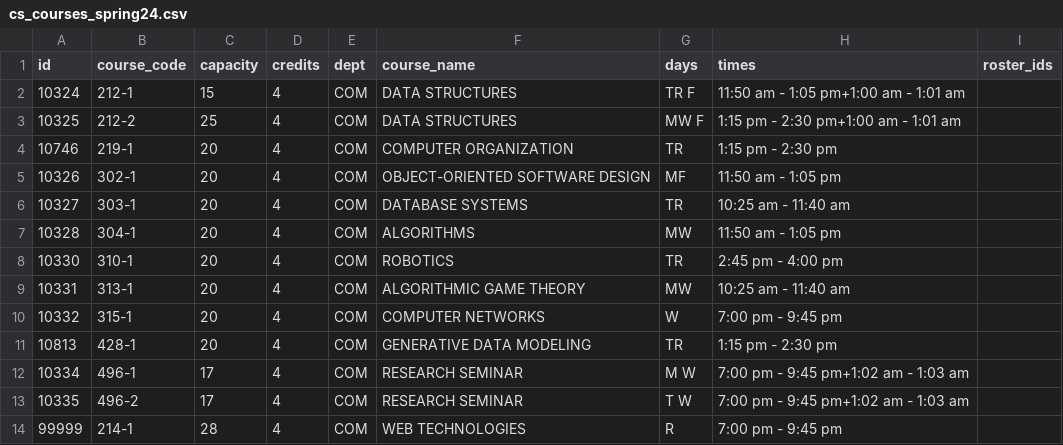
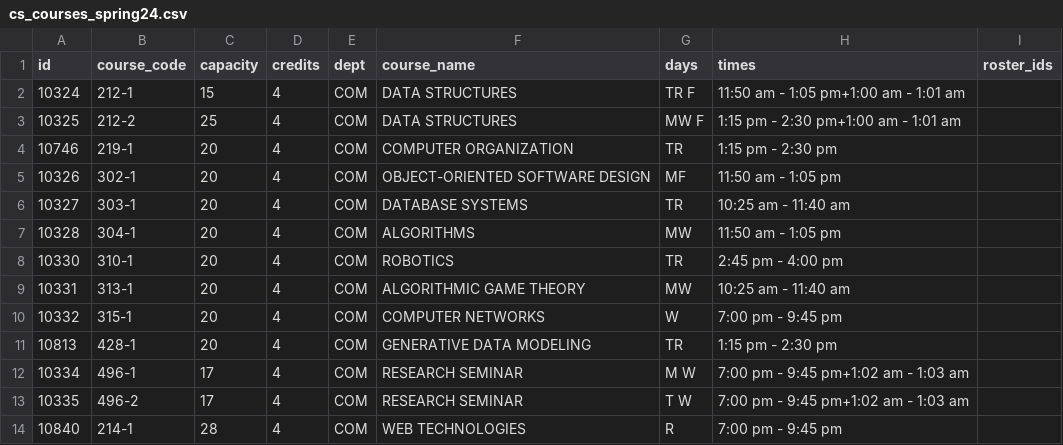
Before and after one commit to awoolfson/course-registration-sim, a CSV file: registration/cs_courses_spring24.csv, drawn as a sheet.

```diff
--- a/registration/cs_courses_spring24.csv
+++ b/registration/cs_courses_spring24.csv
@@ -13,2 +13,2 @@ id,course_code,capacity,credits,dept,course_name,days,times,roster_ids,
 10335,496-2,17,4,"COM","RESEARCH SEMINAR",T W,7:00 pm - 9:45 pm+1:02 am - 1:03 am,,
-99999,214-1,28,4,"COM","WEB TECHNOLOGIES",R,7:00 pm - 9:45 pm,,
+10840,214-1,28,4,"COM","WEB TECHNOLOGIES",R,7:00 pm - 9:45 pm,,
```
Also changed, not shown: 2 other files.
